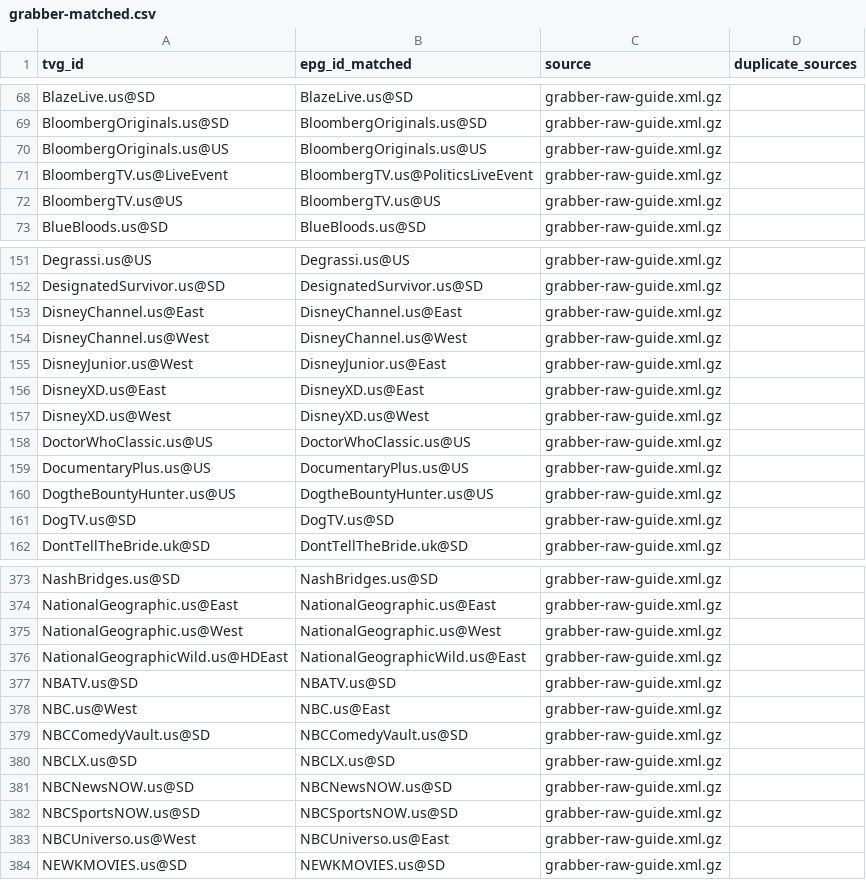
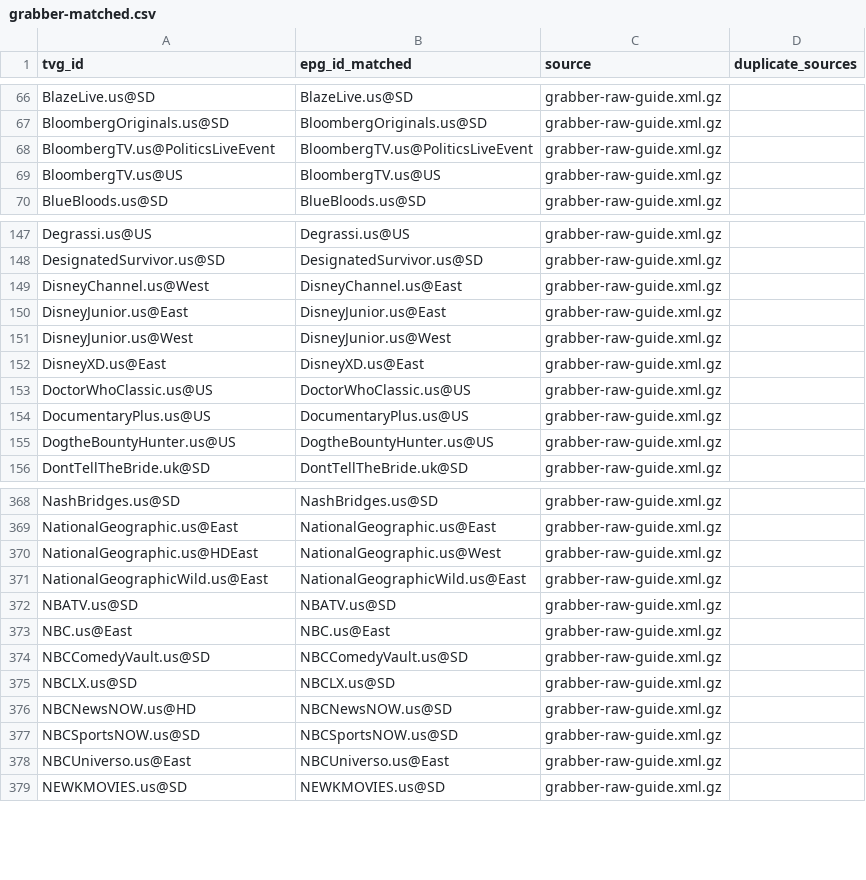
Before and after one commit to umarjamilpc/EPG-LIST-GEN, a CSV file: epgs/US/reports/grabber-matched.csv, drawn as a sheet; only a part is shown, gaps mark what is left out; the diff covers the shown part only.

```diff
--- a/epgs/US/reports/grabber-matched.csv
+++ b/epgs/US/reports/grabber-matched.csv
@@ -69,4 +67,3 @@ BlazeLive.us@SD,BlazeLive.us@SD,grabber-raw-guide.xml.gz,
 BloombergOriginals.us@SD,BloombergOriginals.us@SD,grabber-raw-guide.xml.gz,
-BloombergOriginals.us@US,BloombergOriginals.us@US,grabber-raw-guide.xml.gz,
-BloombergTV.us@LiveEvent,BloombergTV.us@PoliticsLiveEvent,grabber-raw-guide.xml.gz,
+BloombergTV.us@PoliticsLiveEvent,BloombergTV.us@PoliticsLiveEvent,grabber-raw-guide.xml.gz,
 BloombergTV.us@US,BloombergTV.us@US,grabber-raw-guide.xml.gz,
@@ -152,7 +148,6 @@ Degrassi.us@US,Degrassi.us@US,grabber-raw-guide.xml.gz,
 DesignatedSurvivor.us@SD,DesignatedSurvivor.us@SD,grabber-raw-guide.xml.gz,
-DisneyChannel.us@East,DisneyChannel.us@East,grabber-raw-guide.xml.gz,
-DisneyChannel.us@West,DisneyChannel.us@West,grabber-raw-guide.xml.gz,
-DisneyJunior.us@West,DisneyJunior.us@East,grabber-raw-guide.xml.gz,
+DisneyChannel.us@West,DisneyChannel.us@East,grabber-raw-guide.xml.gz,
+DisneyJunior.us@East,DisneyJunior.us@East,grabber-raw-guide.xml.gz,
+DisneyJunior.us@West,DisneyJunior.us@West,grabber-raw-guide.xml.gz,
 DisneyXD.us@East,DisneyXD.us@East,grabber-raw-guide.xml.gz,
-DisneyXD.us@West,DisneyXD.us@West,grabber-raw-guide.xml.gz,
 DoctorWhoClassic.us@US,DoctorWhoClassic.us@US,grabber-raw-guide.xml.gz,
@@ -160,3 +155,2 @@ DocumentaryPlus.us@US,DocumentaryPlus.us@US,grabber-raw-guide.xml.gz,
 DogtheBountyHunter.us@US,DogtheBountyHunter.us@US,grabber-raw-guide.xml.gz,
-DogTV.us@SD,DogTV.us@SD,grabber-raw-guide.xml.gz,
 DontTellTheBride.uk@SD,DontTellTheBride.uk@SD,grabber-raw-guide.xml.gz,
@@ -374,11 +369,11 @@ NashBridges.us@SD,NashBridges.us@SD,grabber-raw-guide.xml.gz,
 NationalGeographic.us@East,NationalGeographic.us@East,grabber-raw-guide.xml.gz,
-NationalGeographic.us@West,NationalGeographic.us@West,grabber-raw-guide.xml.gz,
-NationalGeographicWild.us@HDEast,NationalGeographicWild.us@East,grabber-raw-guide.xml.gz,
+NationalGeographic.us@HDEast,NationalGeographic.us@West,grabber-raw-guide.xml.gz,
+NationalGeographicWild.us@East,NationalGeographicWild.us@East,grabber-raw-guide.xml.gz,
 NBATV.us@SD,NBATV.us@SD,grabber-raw-guide.xml.gz,
-NBC.us@West,NBC.us@East,grabber-raw-guide.xml.gz,
+NBC.us@East,NBC.us@East,grabber-raw-guide.xml.gz,
 NBCComedyVault.us@SD,NBCComedyVault.us@SD,grabber-raw-guide.xml.gz,
 NBCLX.us@SD,NBCLX.us@SD,grabber-raw-guide.xml.gz,
-NBCNewsNOW.us@SD,NBCNewsNOW.us@SD,grabber-raw-guide.xml.gz,
+NBCNewsNOW.us@HD,NBCNewsNOW.us@SD,grabber-raw-guide.xml.gz,
 NBCSportsNOW.us@SD,NBCSportsNOW.us@SD,grabber-raw-guide.xml.gz,
-NBCUniverso.us@West,NBCUniverso.us@East,grabber-raw-guide.xml.gz,
+NBCUniverso.us@East,NBCUniverso.us@East,grabber-raw-guide.xml.gz,
 NEWKMOVIES.us@SD,NEWKMOVIES.us@SD,grabber-raw-guide.xml.gz,
```
Also changed, not shown: 1 added row, 5 removed rows and 6 edited cells elsewhere in this file, epgs/US/reports/merge-matched.csv, epgs/US/reports/urls-matched.csv, 12 other files.
